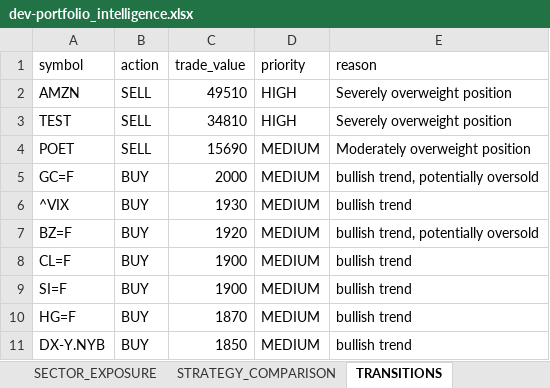
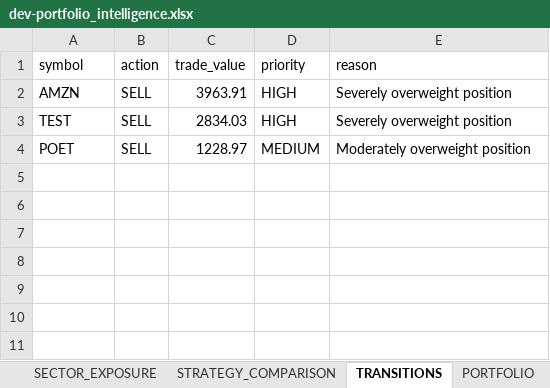
Before and after one commit to husainnatha/tradingsystem, an Excel workbook: data/exports/dev-portfolio_intelligence.xlsx, sheet TRANSITIONS, drawn as a sheet; values as stored, in another font and other column widths than the file's, no borders; the diff names each change by its address in the sheet, - before the commit and + after, or states it on an @@ line.

```diff
--- a/data/exports/dev-portfolio_intelligence.xlsx (sheet TRANSITIONS)
+++ b/data/exports/dev-portfolio_intelligence.xlsx (sheet TRANSITIONS)
+sheet tab: PORTFOLIO
-C2 (trade_value): 49510
+C2 (trade_value): 3963.91
-C3 (trade_value): 34810
+C3 (trade_value): 2834.03
-C4 (trade_value): 15690
+C4 (trade_value): 1228.97
-row 5: GC=F | BUY | 2000 | MEDIUM | bullish trend, potentially oversold
-row 6: ^VIX | BUY | 1930 | MEDIUM | bullish trend
-row 7: BZ=F | BUY | 1920 | MEDIUM | bullish trend, potentially oversold
-row 8: CL=F | BUY | 1900 | MEDIUM | bullish trend
-row 9: SI=F | BUY | 1900 | MEDIUM | bullish trend
-row 10: HG=F | BUY | 1870 | MEDIUM | bullish trend
-row 11: DX-Y.NYB | BUY | 1850 | MEDIUM | bullish trend
```
Also changed, not shown: sheet MARKET_INTELLIGENCE, sheet POSITION_SIZING, sheet BUY_RECOMMENDATIONS, sheet STRATEGY_COMPARISON, sheet INVENTORY, sheet SELL_OPTIMISER, 2 more sheets, 6 other files.
